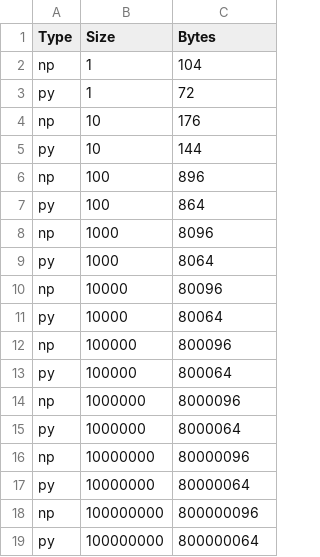
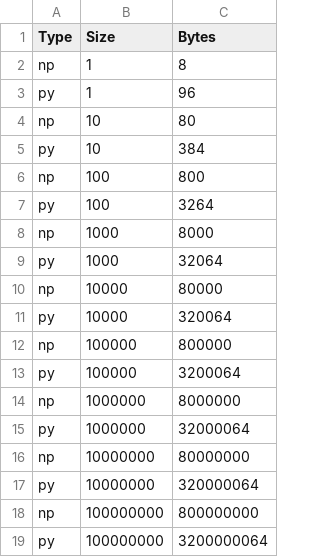
Before and after one commit to jrodgers01d/numpy_profile, a CSV file: Benchmark/npVpy_size_results.csv, drawn as a sheet.

Commit message:
Updating size computation

```diff
--- a/Benchmark/npVpy_size_results.csv
+++ b/Benchmark/npVpy_size_results.csv
@@ -1,19 +1,19 @@
 "Type","Size","Bytes"
-np,1,104
-py,1,72
-np,10,176
-py,10,144
-np,100,896
-py,100,864
-np,1000,8096
-py,1000,8064
-np,10000,80096
-py,10000,80064
-np,100000,800096
-py,100000,800064
-np,1000000,8000096
-py,1000000,8000064
-np,10000000,80000096
-py,10000000,80000064
-np,100000000,800000096
-py,100000000,800000064
+np,1,8
+py,1,96
+np,10,80
+py,10,384
+np,100,800
+py,100,3264
+np,1000,8000
+py,1000,32064
+np,10000,80000
+py,10000,320064
+np,100000,800000
+py,100000,3200064
+np,1000000,8000000
+py,1000000,32000064
+np,10000000,80000000
+py,10000000,320000064
+np,100000000,800000000
+py,100000000,3200000064
```
Also changed, not shown: 1 other file.
